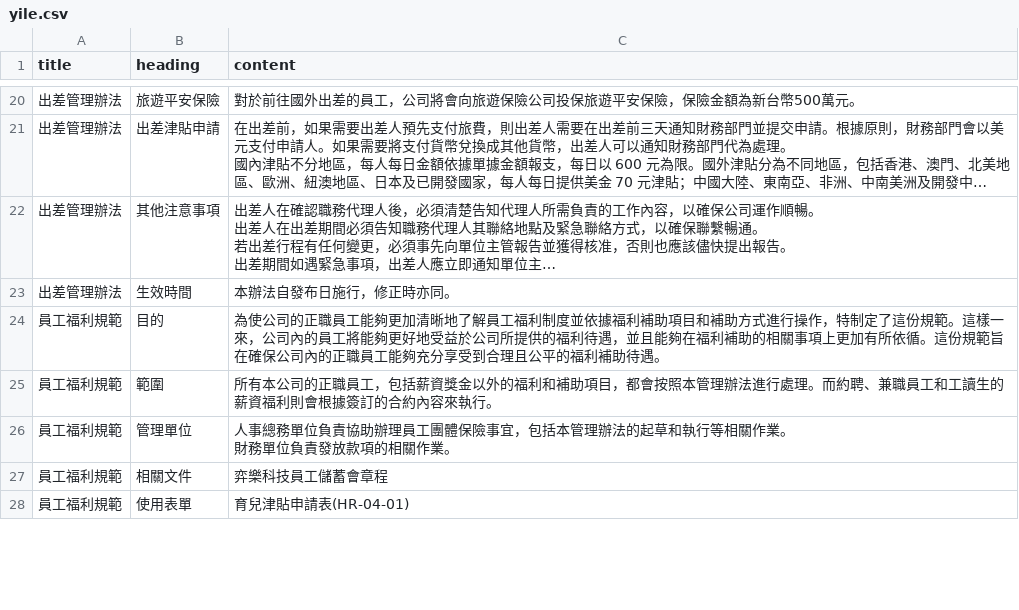
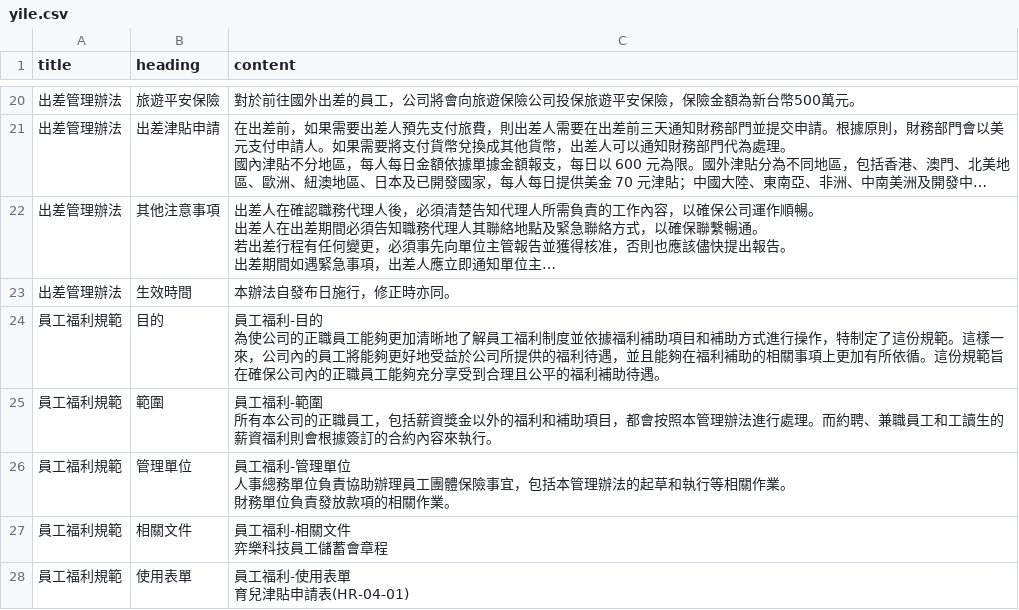
Before and after one commit to jechen922/openai_embedding, a CSV file: resources/yile/yile.csv, drawn as a sheet; only a part is shown, gaps mark what is left out; long unchanged cells end in …; ↵ is a line break in a cell; the diff covers the shown part only; the diff names each change by its address in the sheet, - before the commit and + after, or states it on an @@ line.

```diff
--- a/resources/yile/yile.csv
+++ b/resources/yile/yile.csv
-C24 (content): 為使公司…
+C24 (content): 員工福利-目的 ↵ 為使公司…
-C25 (content): 所有本公…
+C25 (content): 員工福利-範圍 ↵ 所有本公…
-C26 (content): 人事總務…
+C26 (content): 員工福利-管理單位 ↵ 人事總務…
-C27 (content): 弈樂科技員工儲蓄會章程
+C27 (content): 員工福利-相關文件 ↵ 弈樂科技員工儲蓄會章程
-C28 (content): 育兒津貼申請表(HR-04-01)
+C28 (content): 員工福利-使用表單 ↵ 育兒津貼申請表(HR-04-01)
```
Also changed, not shown: 13 edited cells elsewhere in this file, 6 other files.
